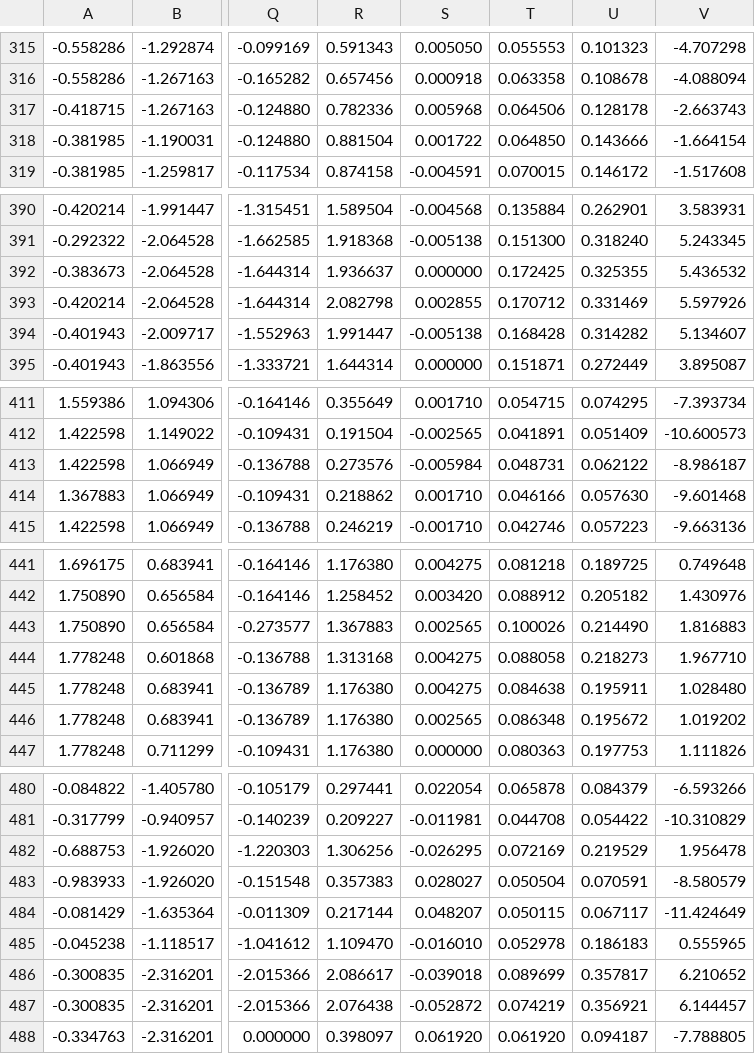
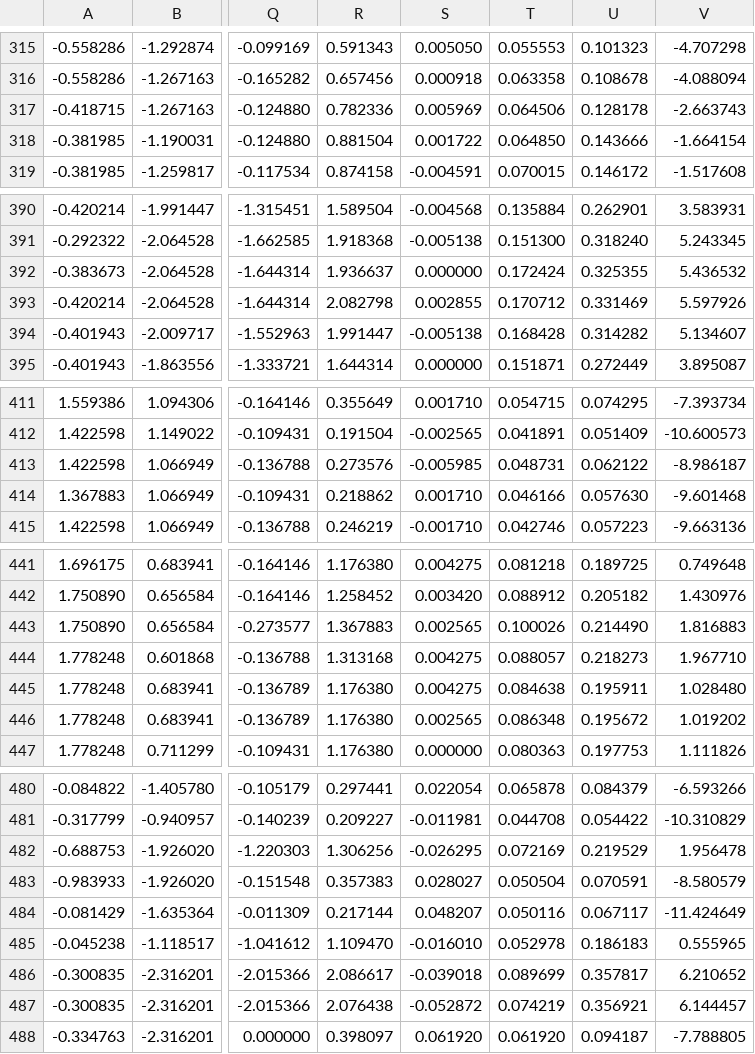
Before and after one commit to Meltsun/disturbance-identification, a CSV file: 机器学习扰动识别/feature.csv, drawn as a sheet; only a part is shown, gaps mark what is left out; the diff covers the shown part only; the diff names each change by its address in the sheet, - before the commit and + after, or states it on an @@ line.

```diff
--- a/机器学习扰动识别/feature.csv
+++ b/机器学习扰动识别/feature.csv
-S317: 0.005968
+S317: 0.005969
-T392: 0.172425
+T392: 0.172424
-S413: -0.005984
+S413: -0.005985
-T444: 0.088058
+T444: 0.088057
-T484: 0.050115
+T484: 0.050116
```
Also changed, not shown: 13 edited cells elsewhere in this file, 4 other files.
